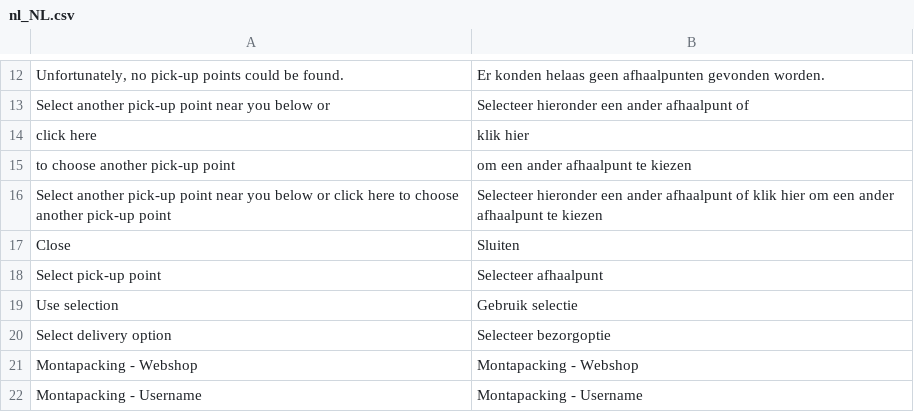
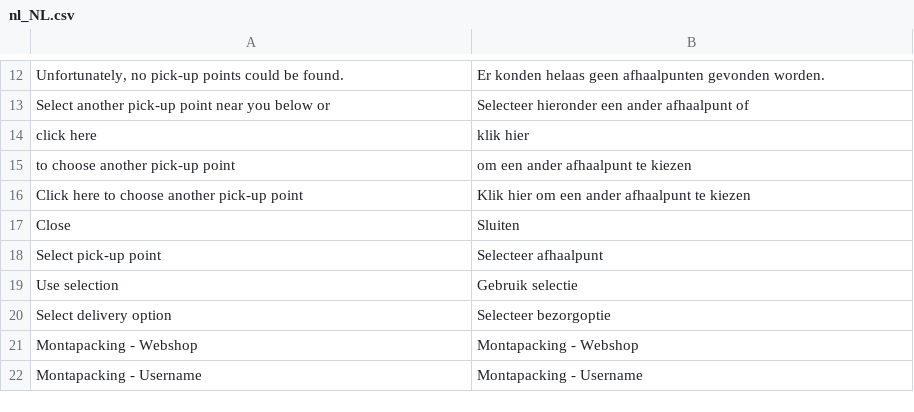
Before and after one commit to Montapacking/magento-monta-checkout, a CSV file: i18n/nl_NL.csv, drawn as a sheet; only a part is shown, gaps mark what is left out; removed rows and columns are numbered as before the commit, all else as after; the diff names each change by its address in the sheet, - before the commit and + after, or states it on an @@ line.

```diff
--- a/i18n/nl_NL.csv
+++ b/i18n/nl_NL.csv
-row 16: Select another pick-up point near you below or click here to choose another pick-up point | Selecteer hieronder een ander afhaalpunt of klik hier om een ander afhaalpunt te kiezen
+row 16: Click here to choose another pick-up point | Klik hier om een ander afhaalpunt te kiezen
```
Also changed, not shown: i18n/de_DE.csv, i18n/en_US.csv, 2 other files.
